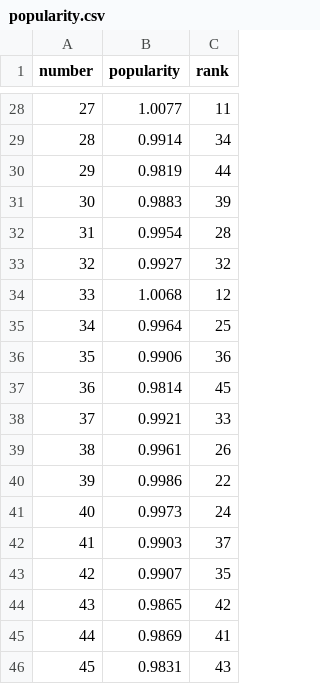
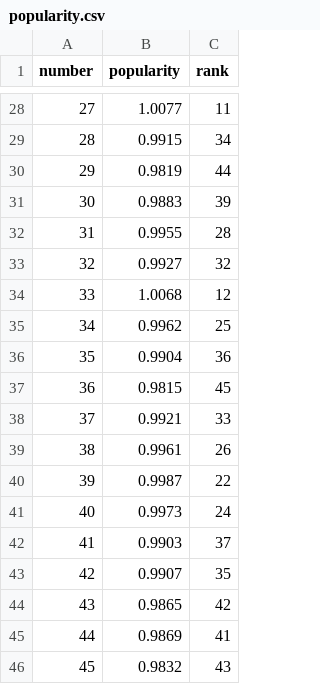
Before and after one commit to LucianaStyle/lotto-lab, a CSV file: data/popularity.csv, drawn as a sheet; only a part is shown, gaps mark what is left out; the diff covers the shown part only.

```diff
--- a/data/popularity.csv
+++ b/data/popularity.csv
@@ -28,14 +28,14 @@ number,popularity,rank
 27,1.0077,11
-28,0.9914,34
+28,0.9915,34
 29,0.9819,44
 30,0.9883,39
-31,0.9954,28
+31,0.9955,28
 32,0.9927,32
 33,1.0068,12
-34,0.9964,25
-35,0.9906,36
-36,0.9814,45
+34,0.9962,25
+35,0.9904,36
+36,0.9815,45
 37,0.9921,33
 38,0.9961,26
-39,0.9986,22
+39,0.9987,22
 40,0.9973,24
@@ -45,2 +45,2 @@ number,popularity,rank
 44,0.9869,41
-45,0.9831,43
+45,0.9832,43
```
Also changed, not shown: 15 edited cells elsewhere in this file, data/lotto_history.csv, data/lotto_picks.csv, 2 other files.
